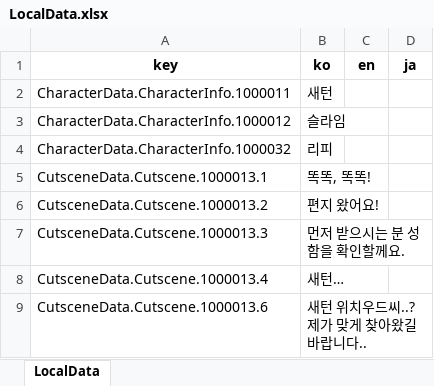
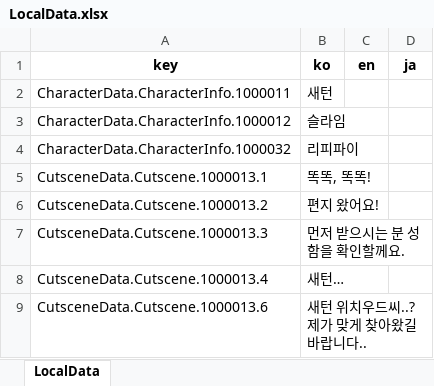
Before and after one commit to Lunaria-Project/lunaria-data-json, an Excel workbook: data/_meta/LocalData.xlsx, sheet LocalData, drawn as a sheet; only a part is shown; values as stored, in another font and other column widths than the file's, no borders; the diff names each change by its address in the sheet, - before the commit and + after, or states it on an @@ line.

```diff
--- a/data/_meta/LocalData.xlsx (sheet LocalData)
+++ b/data/_meta/LocalData.xlsx (sheet LocalData)
-B4 (ko): 리피
+B4 (ko): 리피파이
```
Also changed, not shown: 2 other files.
